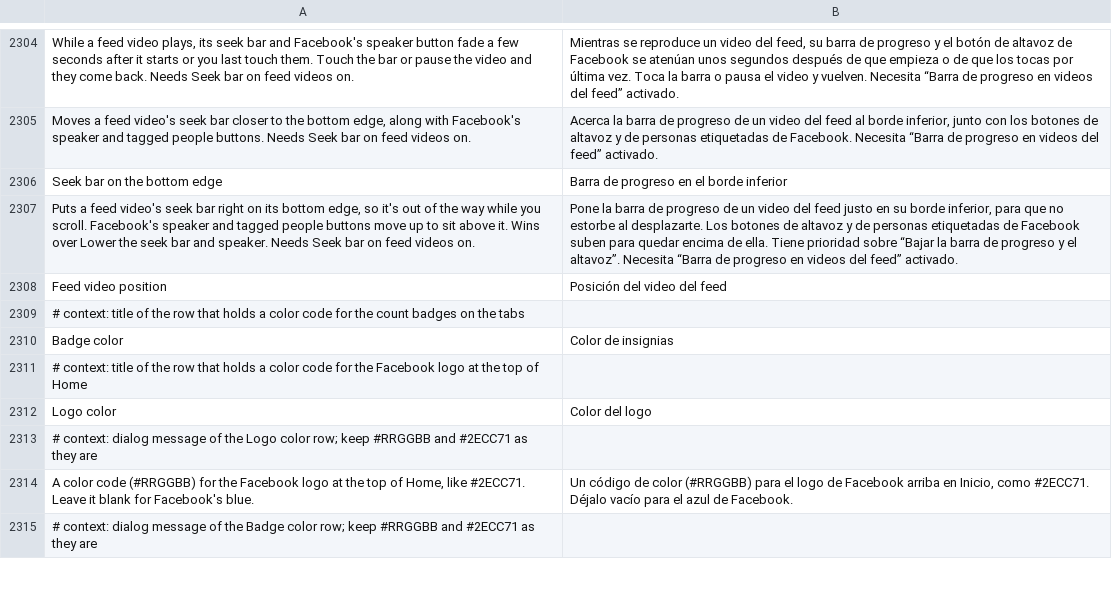
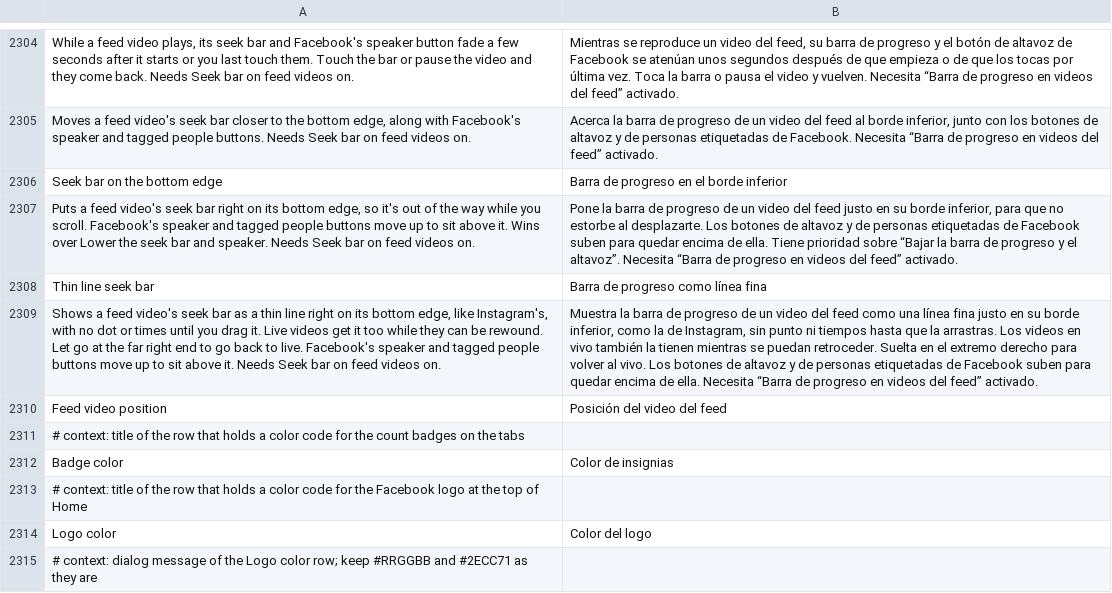
Before and after one commit to SysAdminDoc/HushFacebook, a TSV file: extensions/shared/library/src/main/l10n/es.tsv, drawn as a sheet; only a part is shown, gaps mark what is left out; the shorter side is filled out with more unchanged rows; the diff names each change by its address in the sheet, - before the commit and + after, or states it on an @@ line.

```diff
--- a/extensions/shared/library/src/main/l10n/es.tsv
+++ b/extensions/shared/library/src/main/l10n/es.tsv
+row 2308: Thin line seek bar | Barra de progreso como línea fina
+row 2309: Shows a feed video's seek bar as a thin line right on its bottom edge, like Instagram's, with no dot or times until you drag it. Live videos get it too while they can be rewound. Let go at the far right end to go back to live. Facebook's speaker and tagged people buttons move up to sit above it. Needs Seek bar on feed videos on. | Muestra la barra de progreso de un video del feed como una línea fina justo en su borde inferior, como la de Instagram, sin punto ni tiempos hasta que la arrastras. Los videos en vivo también la tienen mientras se puedan retroceder. Suelta en el extremo derecho para volver al vivo. Los botones de altavoz y de personas etiquetadas de Facebook suben para quedar encima de ella. Necesita “Barra de progreso en videos del feed” activado.
```
Also changed, not shown: extensions/shared/library/src/main/l10n/pt-rBR.tsv, extensions/shared/library/src/main/l10n/ru.tsv, 32 other files.
